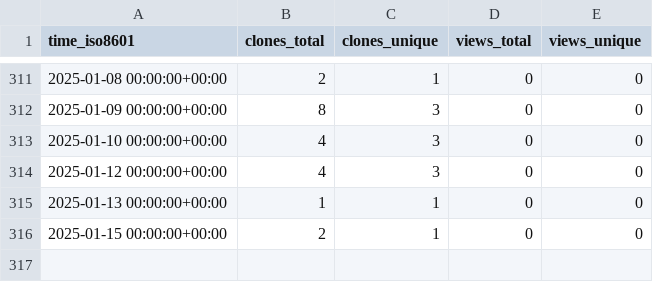
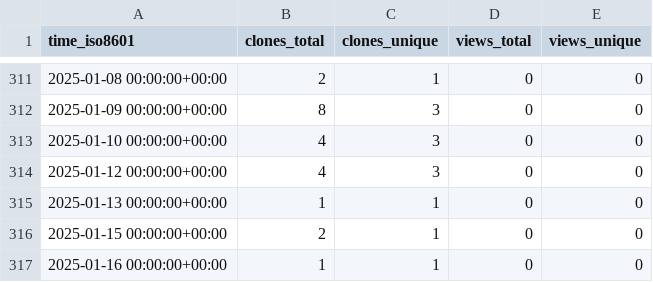
Before and after one commit to EarthSciML/AtmosphericDeposition.jl, a CSV file: EarthSciML/AtmosphericDeposition.jl/ghrs-data/views_clones_aggregate.csv, drawn as a sheet; only a part is shown, gaps mark what is left out; the diff names each change by its address in the sheet, - before the commit and + after, or states it on an @@ line.

```diff
--- a/EarthSciML/AtmosphericDeposition.jl/ghrs-data/views_clones_aggregate.csv
+++ b/EarthSciML/AtmosphericDeposition.jl/ghrs-data/views_clones_aggregate.csv
+row 317: 2025-01-16 00:00:00+00:00 | 1 | 1 | 0 | 0
```
Also changed, not shown: 1 other file.
